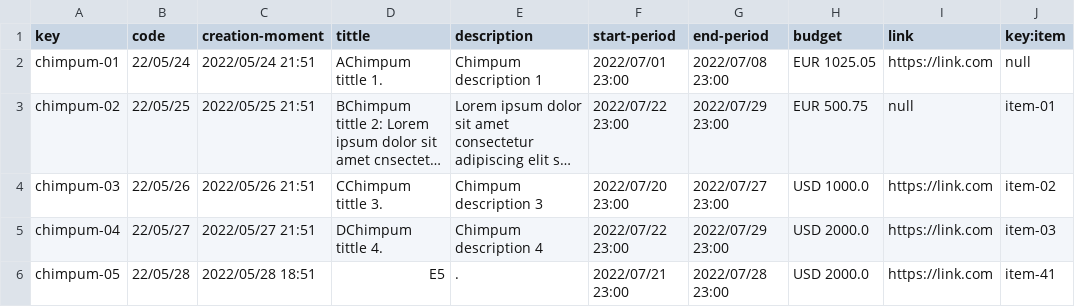
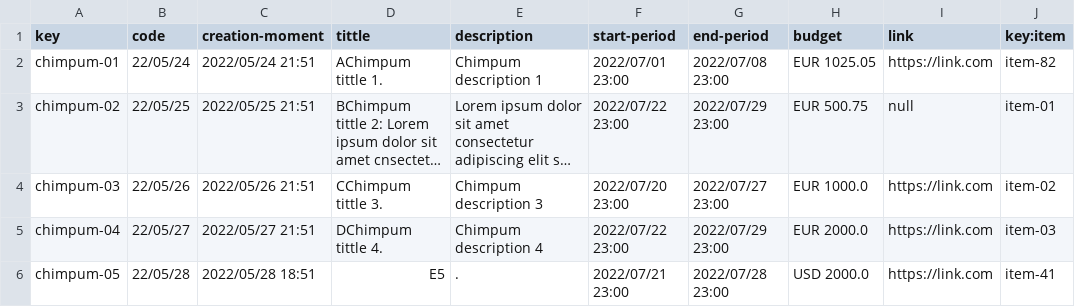
Before and after one commit to RafaJF/rafjimfer-controlCheck, a CSV file: src/main/webapp/WEB-INF/resources/sample-data/chimpum.csv, drawn as a sheet; long unchanged cells end in …; the diff names each change by its address in the sheet, - before the commit and + after, or states it on an @@ line.

```diff
--- a/src/main/webapp/WEB-INF/resources/sample-data/chimpum.csv
+++ b/src/main/webapp/WEB-INF/resources/sample-data/chimpum.csv
-J2 (key:item): null
+J2 (key:item): item-82
-H4 (budget): USD 1000.0
+H4 (budget): EUR 1000.0
-H5 (budget): USD 2000.0
+H5 (budget): EUR 2000.0
```
Also changed, not shown: 6 other files.
